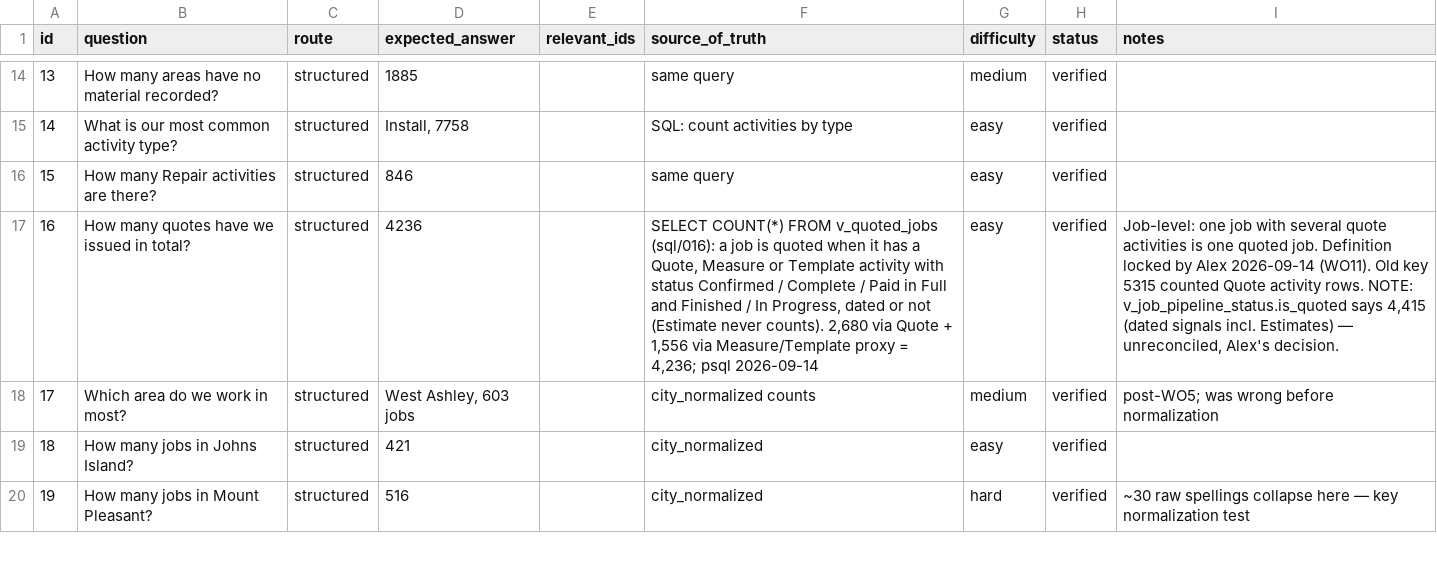
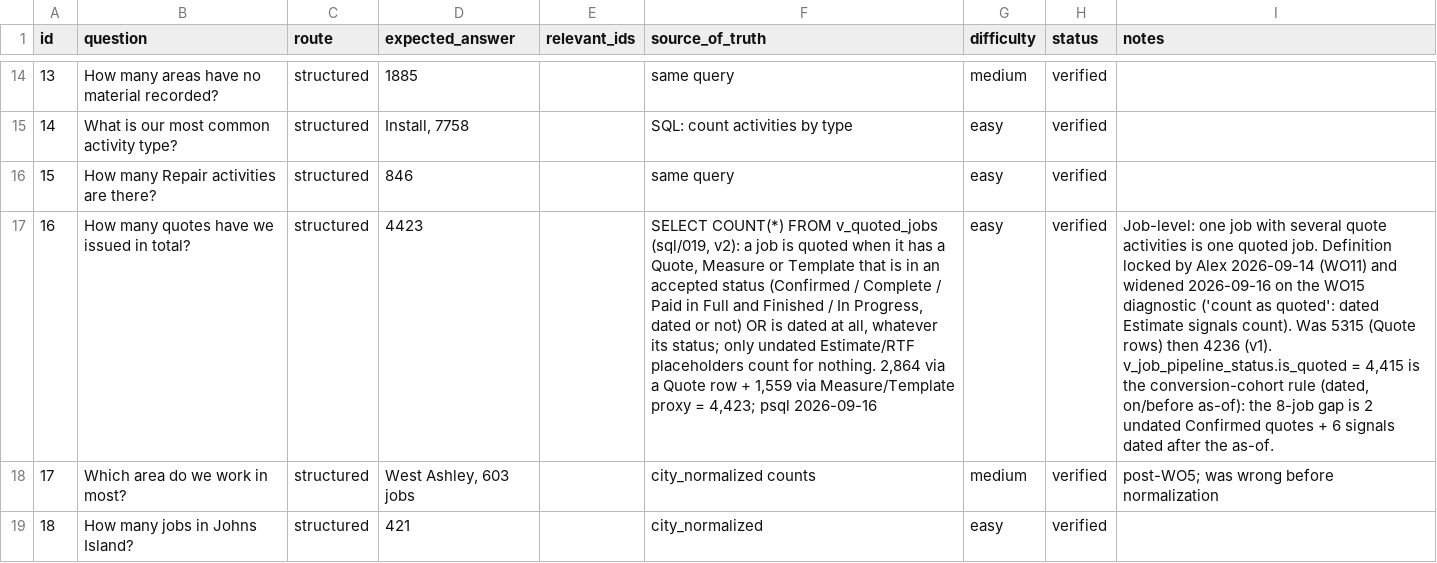
Before and after one commit to SanyaBoroda4/emg-rag-public, a CSV file: evals/golden_set.csv, drawn as a sheet; only a part is shown, gaps mark what is left out; the shorter side is filled out with more unchanged rows; the diff names each change by its address in the sheet, - before the commit and + after, or states it on an @@ line.

```diff
--- a/evals/golden_set.csv
+++ b/evals/golden_set.csv
-D17 (expected_answer): 4236
+D17 (expected_answer): 4423
-F17 (source_of_truth): …FROM v_quoted_jobs (sql/016): a job is quoted when it has a Quote, Measure or Template activity with status Confirmed / Complete / Paid in Full and Finished / In Progress, dated or not (Estimate never counts). 2,680 via Quote + 1,556 via Measure/Template proxy = 4,236; psql 2026-09-14
+F17 (source_of_truth): …FROM v_quoted_jobs (sql/019, v2): a job is quoted when it has a Quote, Measure or Template that is in an accepted status (Confirmed / Complete / Paid in Full and Finished / In Progress, dated or not) OR is dated at all, whatever its status; only undated Estimate/RTF placeholders count for nothing. 2,864 via a Quote row + 1,559 via Measure/Template proxy = 4,423; psql 2026-09-16
-I17 (notes): …Alex 2026-09-14 (WO11). Old key 5315 counted Quote activity rows. NOTE: v_job_pipeline_status.is_quoted says 4,415 (dated signals incl. Estimates) — unreconciled, Alex's decision.
+I17 (notes): …Alex 2026-09-14 (WO11) and widened 2026-09-16 on the WO15 diagnostic ('count as quoted': dated Estimate signals count). Was 5315 (Quote rows) then 4236 (v1). v_job_pipeline_status.is_quoted = 4,415 is the conversion-cohort rule (dated, on/before as-of): the 8-job gap is 2 undated Confirmed quotes + 6 signals dated after the as-of.
```
Also changed, not shown: 5 other files.
